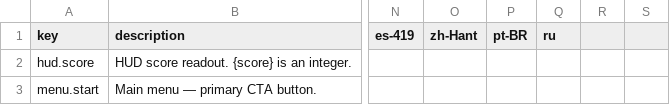
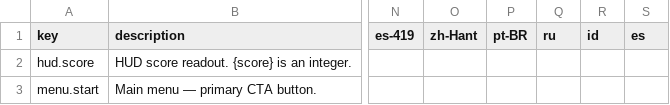
Before and after one commit to Team-Crescendo-Games/LocalizationToolkit, a CSV file: examples/sample.csv, drawn as a sheet; only a part is shown, gaps mark what is left out; the diff names each change by its address in the sheet, - before the commit and + after, or states it on an @@ line.

```diff
--- a/examples/sample.csv
+++ b/examples/sample.csv
-R1: (empty)
+R1: id
-S1: (empty)
+S1: es
```
Also changed, not shown: 4 other files.
